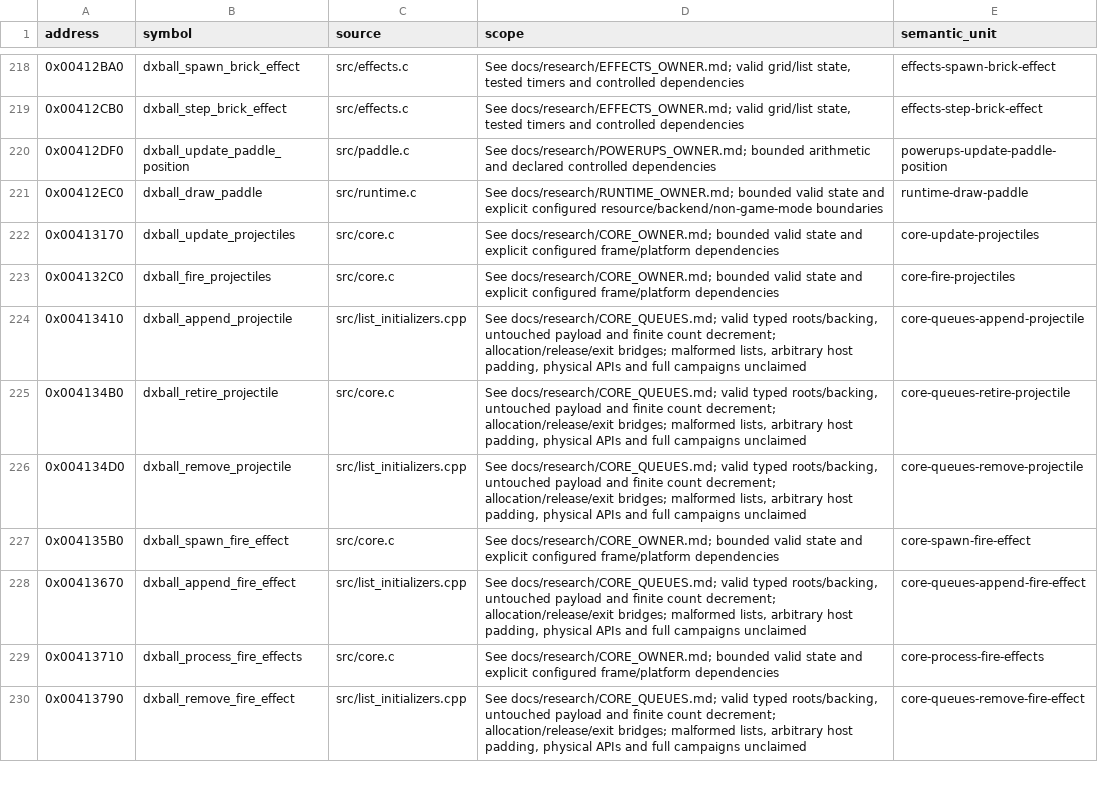
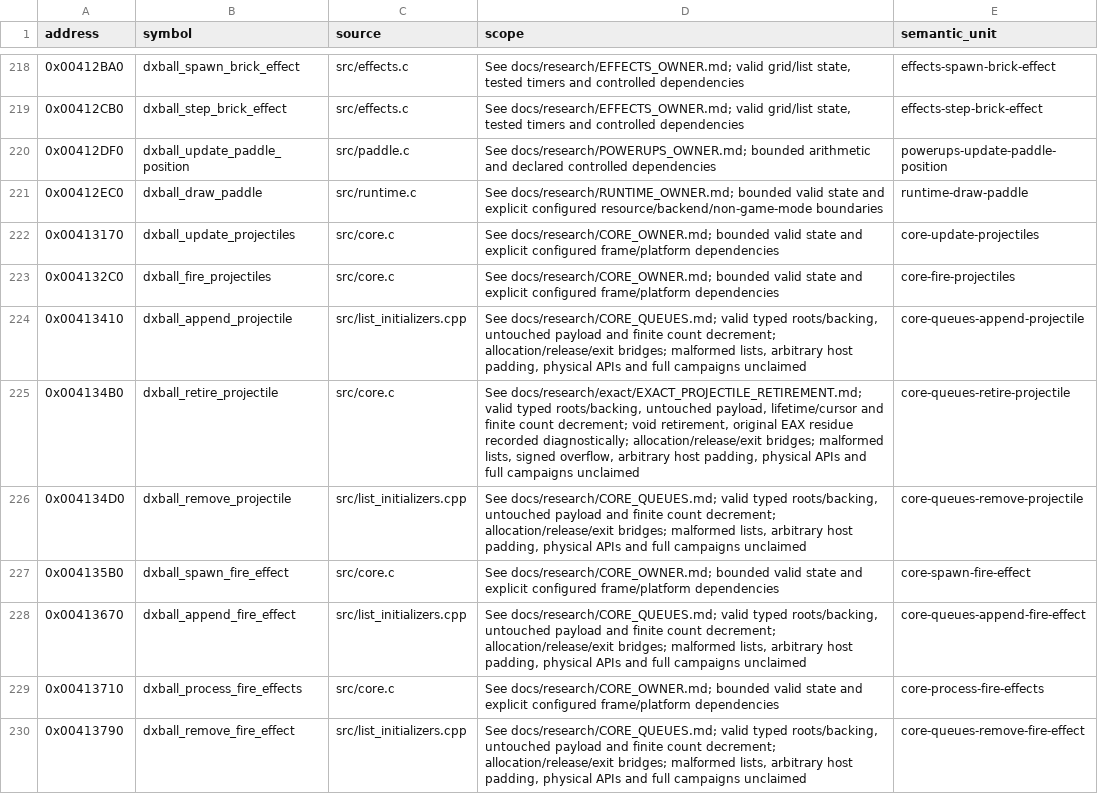
Before and after one commit to N0zoM1z0/dx-ball, a CSV file: config/implemented.csv, drawn as a sheet; only a part is shown, gaps mark what is left out.

Commit message:
gpt-6.1-sol: Restore the void projectile retirement contract
Recover the complete32-byte retirement body from retained REA instruction and
caller evidence. Natural void source removes the unsupported saved return;
the two recorded direct callers discard/overwrite EAX. The fixture preserves
that original register observation as diagnostic data and keeps every state,
ownership and integer-list assertion. Bound the direct/literal reference search
without claiming exclusion of computed callers or unique original declarations.

One compile per22 actual matching header consumers passes151 complete units,
including150 prior exacts;18 initializers and the ordered constructor table stay
unchanged. Retain three additional game header-consumer products from the first
adoption attempt. Original-compiler preprocessing proves actual inputs for
11 unchanged game objects and four overdeclared matching inventories. Final
VC4 links36 verified objects. Native/MinGW builds and590 direct queue cases
plus64 connected calls pass, including210 void retirements and two fatal
allocations. All590 state/event/global/payload vectors and64 connected records
remain identical to the preceding receipt after reclassifying EAX diagnostics.

Update ledgers, dependency inventories, research and progress to185 exact
functions /32,688 code bytes plus136 metadata. Source283, semantic247 and
origins stay unchanged; explicitly supersede only the retirement return scope.
Retain a405-file evidence seal and performance/usability feedback in the one
existing /tmp document. No new live-game or broad fidelity claim; no push.

```diff
--- a/config/implemented.csv
+++ b/config/implemented.csv
@@ -224,3 +224,3 @@ address,symbol,source,scope,semantic_unit
 0x00413410,dxball_append_projectile,src/list_initializers.cpp,"See docs/research/CORE_QUEUES.md; valid typed roots/backing, untouched payload and finite count decrement; allocation/release/exit bridges; malformed lists, arbitrary host padding, physical APIs and full campaigns unclaimed",core-queues-append-projectile
-0x004134B0,dxball_retire_projectile,src/core.c,"See docs/research/CORE_QUEUES.md; valid typed roots/backing, untouched payload and finite count decrement; allocation/release/exit bridges; malformed lists, arbitrary host padding, physical APIs and full campaigns unclaimed",core-queues-retire-projectile
+0x004134B0,dxball_retire_projectile,src/core.c,"See docs/research/exact/EXACT_PROJECTILE_RETIREMENT.md; valid typed roots/backing, untouched payload, lifetime/cursor and finite count decrement; void retirement, original EAX residue recorded diagnostically; allocation/release/exit bridges; malformed lists, signed overflow, arbitrary host padding, physical APIs and full campaigns unclaimed",core-queues-retire-projectile
 0x004134D0,dxball_remove_projectile,src/list_initializers.cpp,"See docs/research/CORE_QUEUES.md; valid typed roots/backing, untouched payload and finite count decrement; allocation/release/exit bridges; malformed lists, arbitrary host padding, physical APIs and full campaigns unclaimed",core-queues-remove-projectile
```
Also changed, not shown: config/functions.csv, 13 other files.
